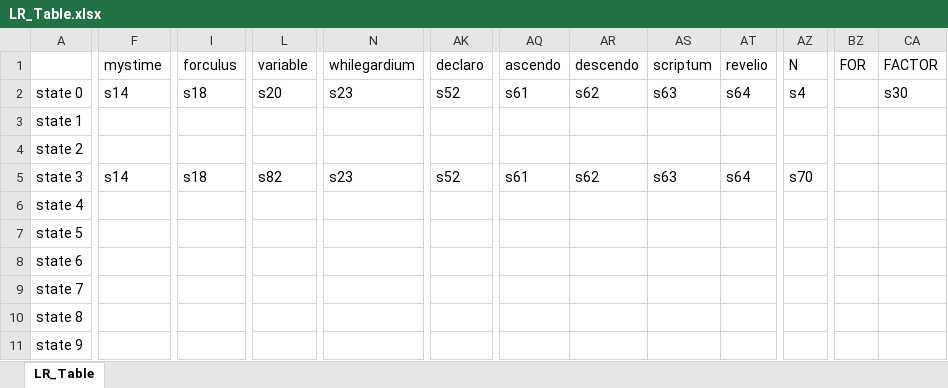
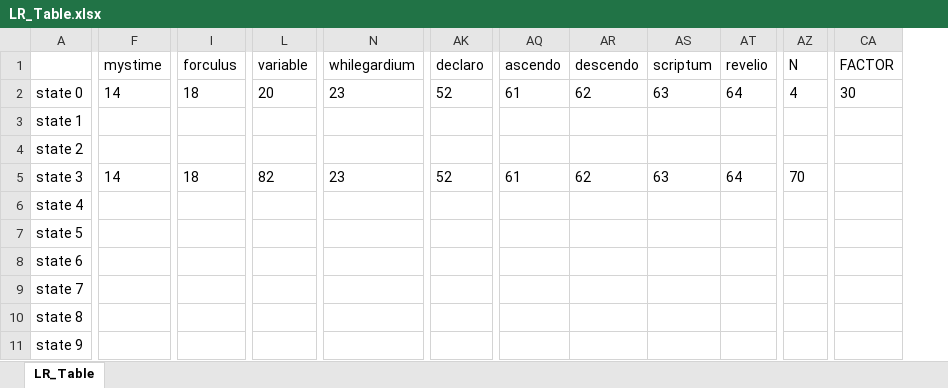
Before and after one commit to irinatomic/Enchanto_programming_lang, an Excel workbook: grammar/enchanto/LR_Table.xlsx, sheet LR_Table, drawn as a sheet; only a part is shown, gaps mark what is left out; values as stored, in another font and other column widths than the file's, no borders; removed rows and columns are numbered as before the commit, all else as after; the diff covers the shown part only; the diff names each change by its address in the sheet, - before the commit and + after, or states it on an @@ line.

```diff
--- a/grammar/enchanto/LR_Table.xlsx (sheet LR_Table)
+++ b/grammar/enchanto/LR_Table.xlsx (sheet LR_Table)
-column BZ (FOR), empty
-column CA (FACTOR), row 2: s30
+column CA (FACTOR), row 2: 30
-F2 (mystime): s14
+F2 (mystime): 14
-I2 (forculus): s18
+I2 (forculus): 18
-L2 (variable): s20
+L2 (variable): 20
-N2 (whilegardium): s23
+N2 (whilegardium): 23
-AK2 (declaro): s52
+AK2 (declaro): 52
-AQ2 (ascendo): s61
+AQ2 (ascendo): 61
-AR2 (descendo): s62
+AR2 (descendo): 62
-AS2 (scriptum): s63
+AS2 (scriptum): 63
-AT2 (revelio): s64
+AT2 (revelio): 64
-AZ2 (N): s4
+AZ2 (N): 4
-F5 (mystime): s14
+F5 (mystime): 14
-I5 (forculus): s18
+I5 (forculus): 18
-L5 (variable): s82
+L5 (variable): 82
-N5 (whilegardium): s23
+N5 (whilegardium): 23
-AK5 (declaro): s52
+AK5 (declaro): 52
-AQ5 (ascendo): s61
+AQ5 (ascendo): 61
-AR5 (descendo): s62
+AR5 (descendo): 62
-AS5 (scriptum): s63
+AS5 (scriptum): 63
-AT5 (revelio): s64
+AT5 (revelio): 64
-AZ5 (N): s70
+AZ5 (N): 70
```
Also changed, not shown: other rows of this sheet, 4 other files.
